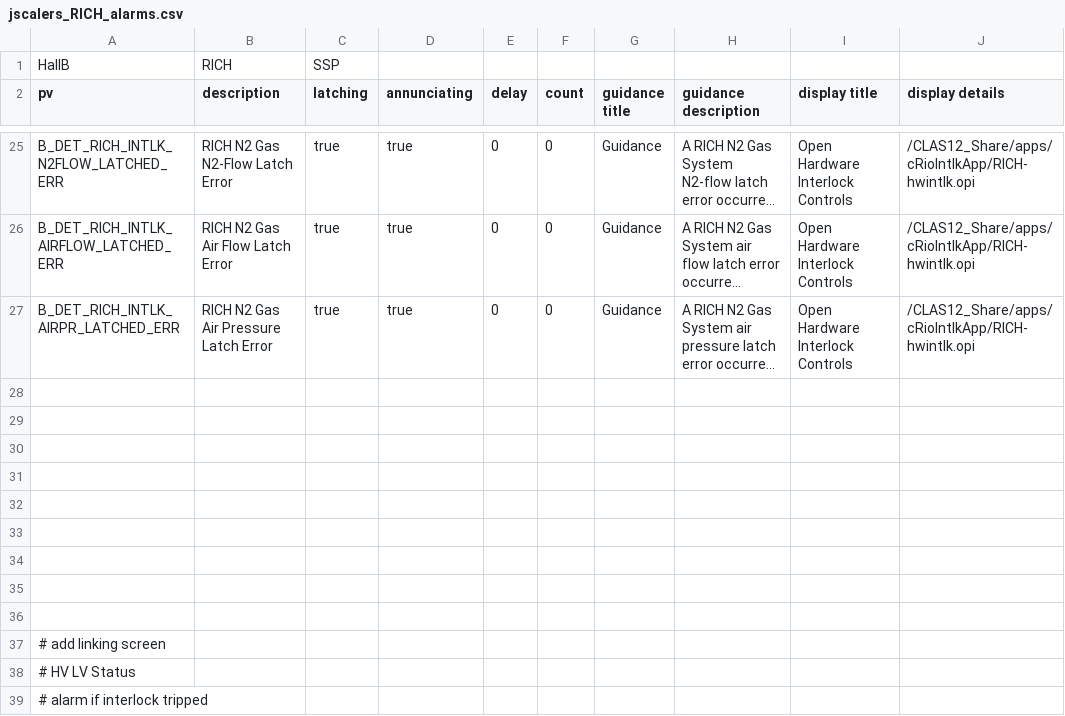
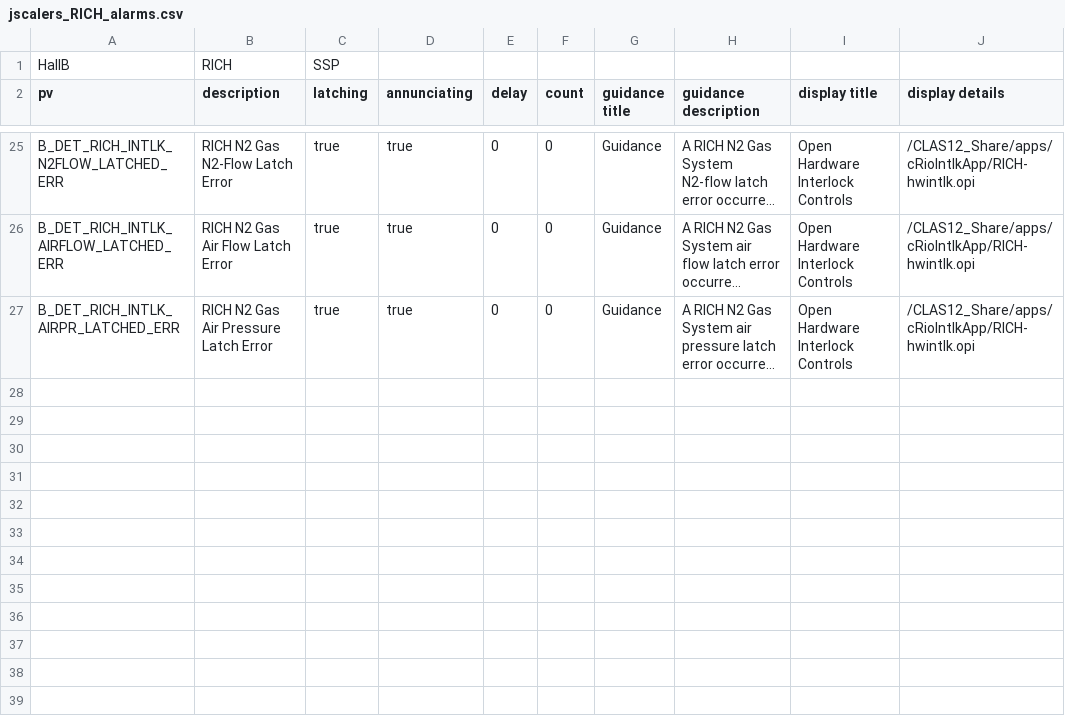
Before and after one commit to JeffersonLab/clas12-epics, a CSV file: apps/jscalerApp/Db/jscalers_RICH_alarms.csv, drawn as a sheet; only a part is shown, gaps mark what is left out; long unchanged cells end in …; the diff names each change by its address in the sheet, - before the commit and + after, or states it on an @@ line.

Commit message:
RICH: add alarms

```diff
--- a/apps/jscalerApp/Db/jscalers_RICH_alarms.csv
+++ b/apps/jscalerApp/Db/jscalers_RICH_alarms.csv
-row 28: (empty)
-row 29: (empty)
-row 30: (empty)
-row 31: (empty)
-row 32: (empty)
-row 33: (empty)
-row 34: (empty)
-row 35: (empty)
-row 36: (empty)
-row 37: # add linking screen
-row 38: # HV LV Status
-row 39: # alarm if interlock tripped
```
Also changed, not shown: 1 other file.
